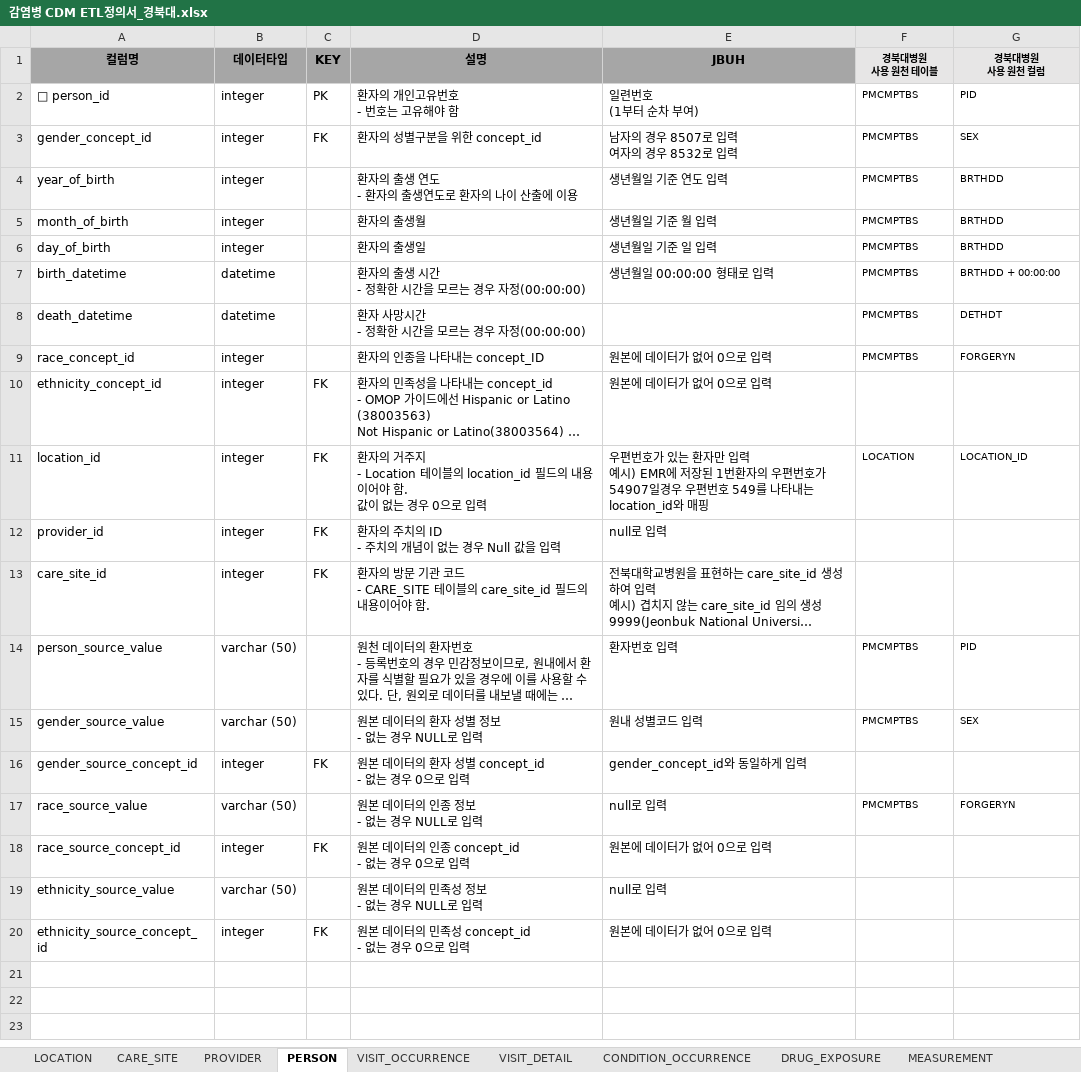
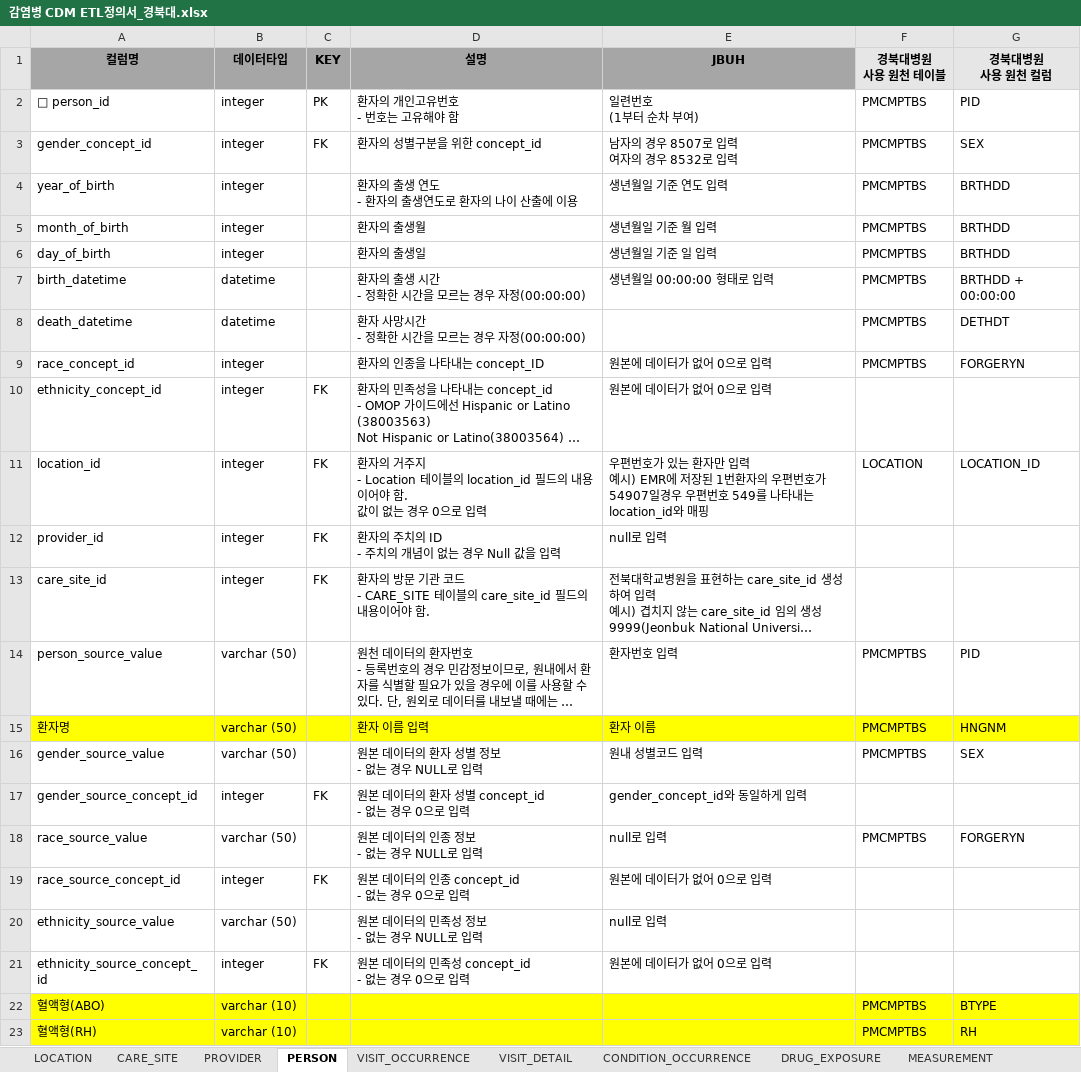
Before and after one commit to simsang1l/Infectious_CDM, an Excel workbook: KNUH/감염병 CDM ETL정의서_경북대.xlsx, sheet PERSON, drawn as a sheet; long unchanged cells end in …; values as stored, in another font and other column widths than the file's, no borders; addresses are those after the commit; the diff names each change by its address in the sheet, - before the commit and + after, or states it on an @@ line.

```diff
--- a/KNUH/감염병 CDM ETL정의서_경북대.xlsx (sheet PERSON)
+++ b/KNUH/감염병 CDM ETL정의서_경북대.xlsx (sheet PERSON)
@@ F1:G9 text size: larger @@
@@ F11:G11 text size: larger @@
@@ F14:G14 text size: larger @@
+row 15: 환자명 | varchar (50) |  | 환자 이름 입력 | 환자 이름 | PMCMPTBS | HNGNM
@@ F16:G16 text size: larger @@
@@ F18:G18 text size: larger @@
+row 22: 혈액형(ABO) | varchar (10) |  |  |  | PMCMPTBS | BTYPE
+row 23: 혈액형(RH) | varchar (10) |  |  |  | PMCMPTBS | RH
```
Also changed, not shown: sheet MEASUREMENT, sheet DRUG_EXPOSURE, sheet PROCEDURE_OCCURRENCE, sheet CONDITION_OCCURRENCE, sheet VISIT_OCCURRENCE, sheet PROVIDER, 2 more sheets, 3 other files.
